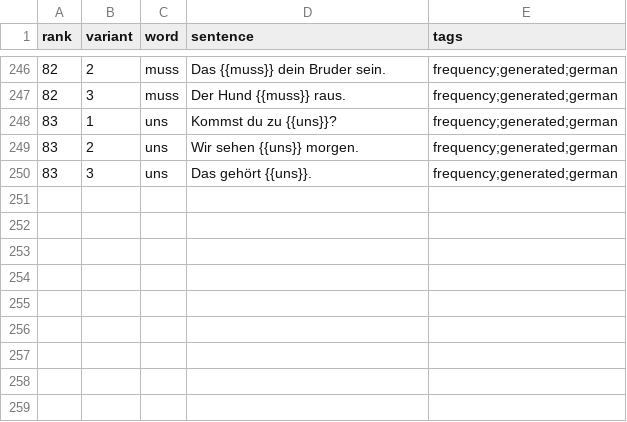
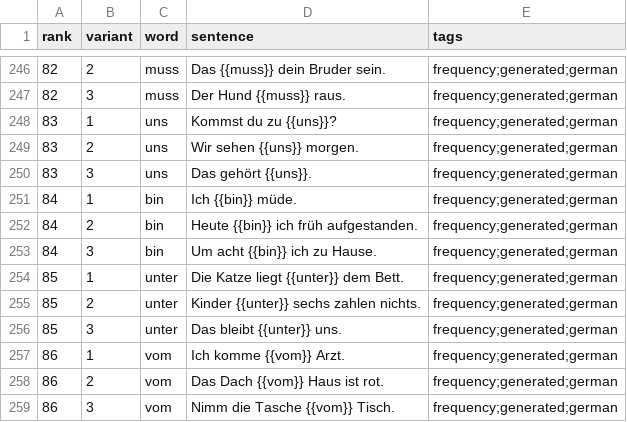
Before and after one commit to dnywh/mochiko, a CSV file: languages/de/frequency.csv, drawn as a sheet; only a part is shown, gaps mark what is left out.

```diff
--- a/languages/de/frequency.csv
+++ b/languages/de/frequency.csv
@@ -250 +250,10 @@ rank,variant,word,sentence,tags
 83,3,uns,Das gehört {{uns}}.,frequency;generated;german
+84,1,bin,Ich {{bin}} müde.,frequency;generated;german
+84,2,bin,Heute {{bin}} ich früh aufgestanden.,frequency;generated;german
+84,3,bin,Um acht {{bin}} ich zu Hause.,frequency;generated;german
+85,1,unter,Die Katze liegt {{unter}} dem Bett.,frequency;generated;german
+85,2,unter,Kinder {{unter}} sechs zahlen nichts.,frequency;generated;german
+85,3,unter,Das bleibt {{unter}} uns.,frequency;generated;german
+86,1,vom,Ich komme {{vom}} Arzt.,frequency;generated;german
+86,2,vom,Das Dach {{vom}} Haus ist rot.,frequency;generated;german
+86,3,vom,Nimm die Tasche {{vom}} Tisch.,frequency;generated;german
```
Also changed, not shown: languages/es/frequency.csv.
